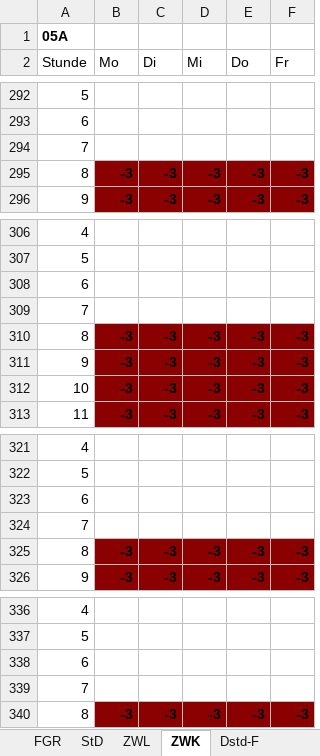
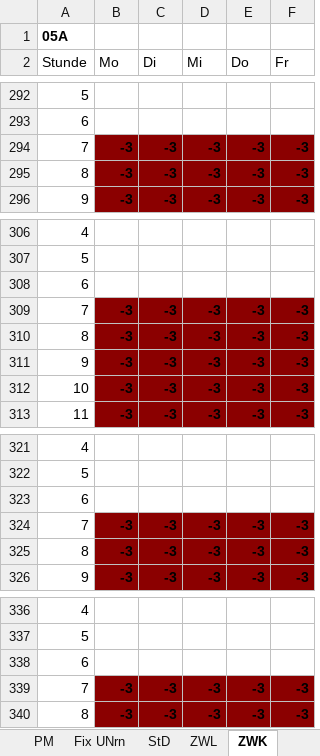
Before and after one commit to Ansgar13/Stundenplanprogramm, an Excel workbook: Beispiel-Stundenplan.xlsx, sheet ZWK, drawn as a sheet; only a part is shown, gaps mark what is left out; values as stored, in another font and other column widths than the file's, no borders; removed rows and columns are numbered as before the commit, all else as after; the diff names each change by its address in the sheet, - before the commit and + after, or states it on an @@ line.

```diff
--- a/Beispiel-Stundenplan.xlsx (sheet ZWK)
+++ b/Beispiel-Stundenplan.xlsx (sheet ZWK)
-row 294: 7
+row 294: 7 | -3 | -3 | -3 | -3 | -3
-row 309: 7
+row 309: 7 | -3 | -3 | -3 | -3 | -3
-row 324: 7
+row 324: 7 | -3 | -3 | -3 | -3 | -3
-row 339: 7
+row 339: 7 | -3 | -3 | -3 | -3 | -3
```
Also changed, not shown: sheet UV, sheet Plan, sheet Diag, sheet Fix UNrn, sheet NuHo, sheet Verl, 12 more sheets, other sheet tabs, charts or pictures.
